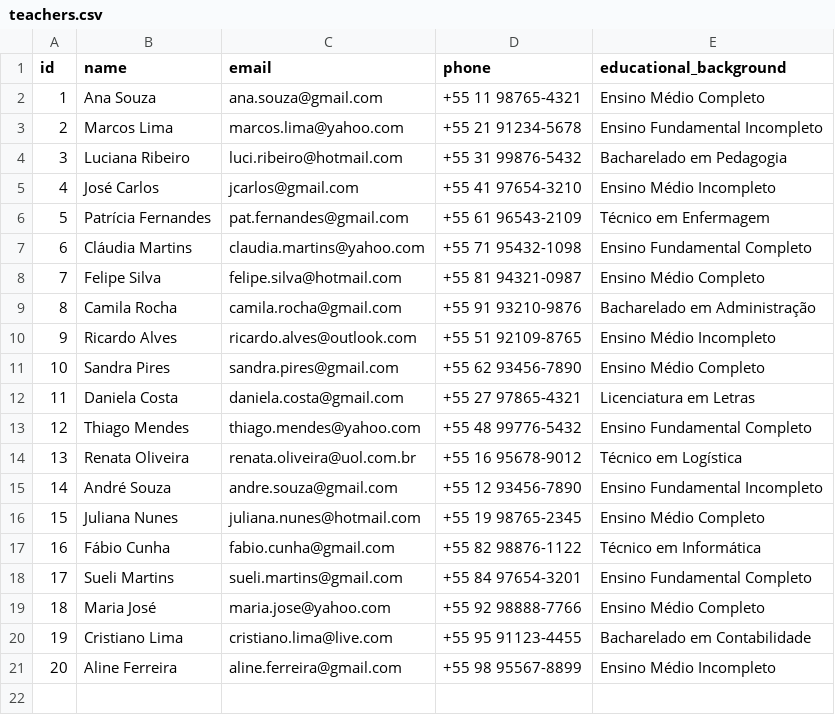
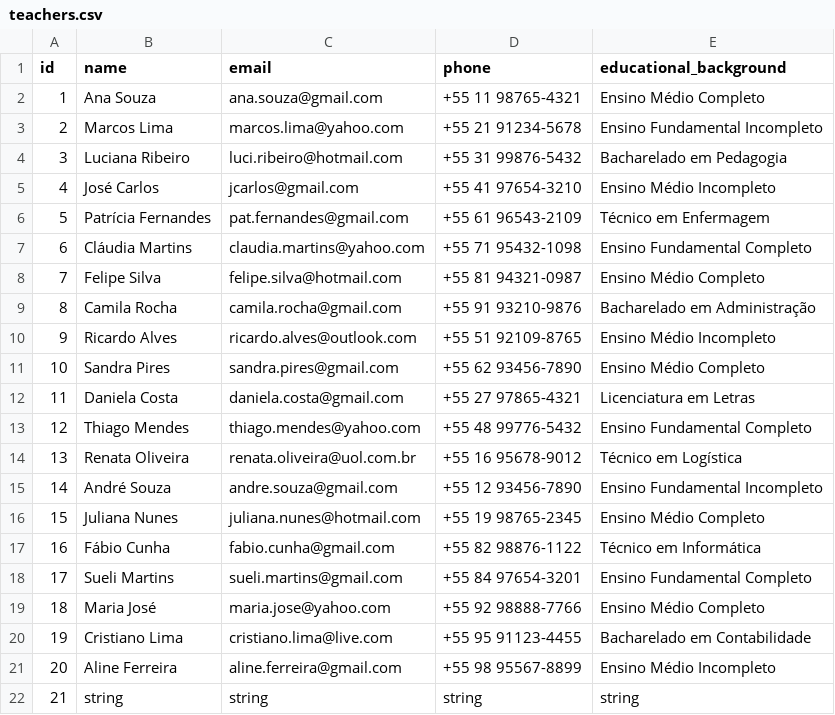
Before and after one commit to ezequielsan/daycareManagementSystem, a CSV file: data/teachers.csv, drawn as a sheet.

Commit message:
test

```diff
--- a/data/teachers.csv
+++ b/data/teachers.csv
@@ -21 +21,2 @@ id,name,email,phone,educational_background
 20,Aline Ferreira,aline.ferreira@gmail.com,+55 98 95567-8899,Ensino Médio Incompleto
+21,string,string,string,string
```
